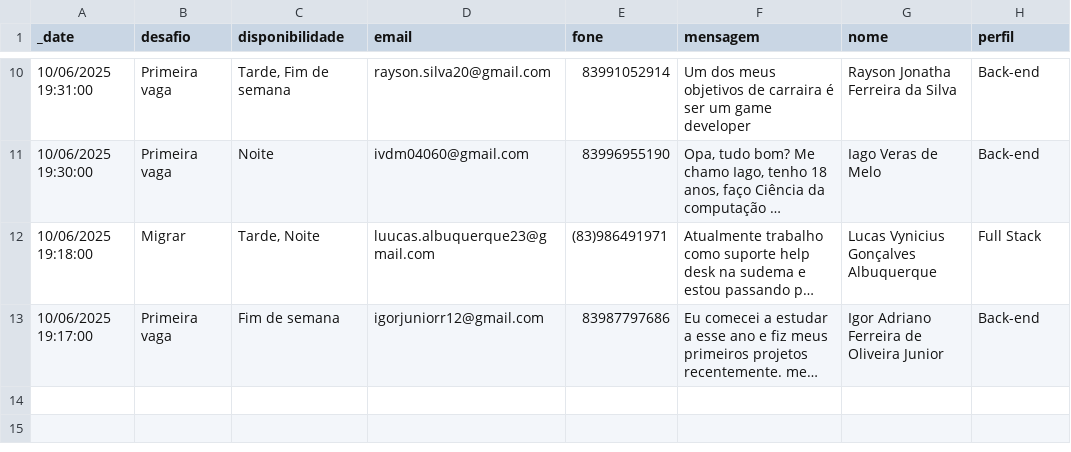
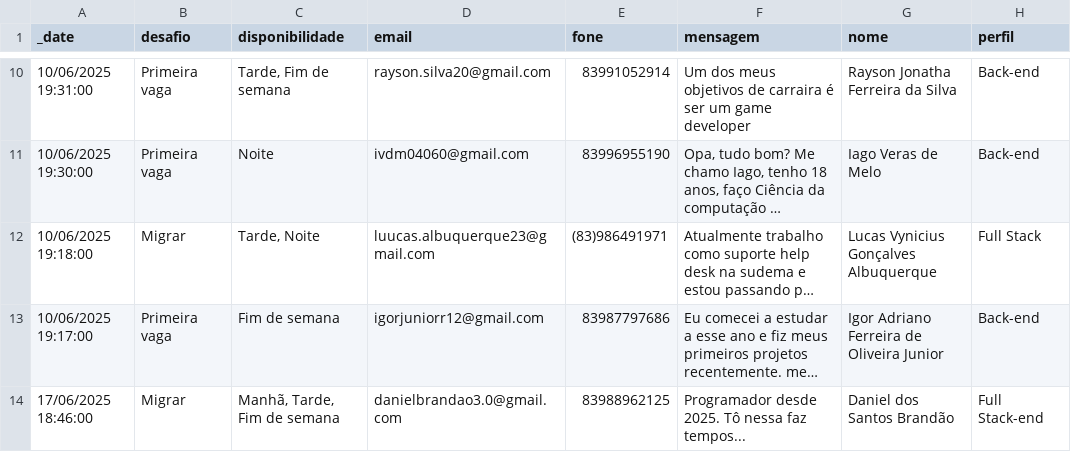
Before and after one commit to danielbrandao/app_mentoria, a CSV file: Dados_mentoria_pre.csv, drawn as a sheet; only a part is shown, gaps mark what is left out; long unchanged cells end in …; the diff names each change by its address in the sheet, - before the commit and + after, or states it on an @@ line.

```diff
--- a/Dados_mentoria_pre.csv
+++ b/Dados_mentoria_pre.csv
+row 14: 17/06/2025 18:46:00 | Migrar | Manhã, Tarde, Fim de semana | danielbrandao3.0@gmail.com | 83988962125 | Programador desde 2025. Tô nessa faz tempos... | Daniel dos Santos Brandão | Full Stack-end
```
Also changed, not shown: 26 other files.
